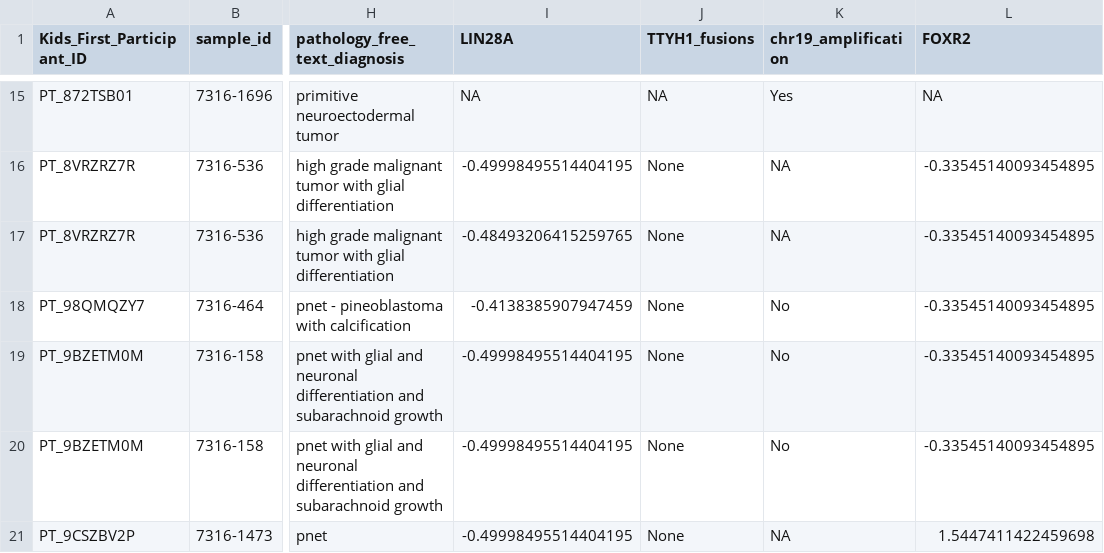
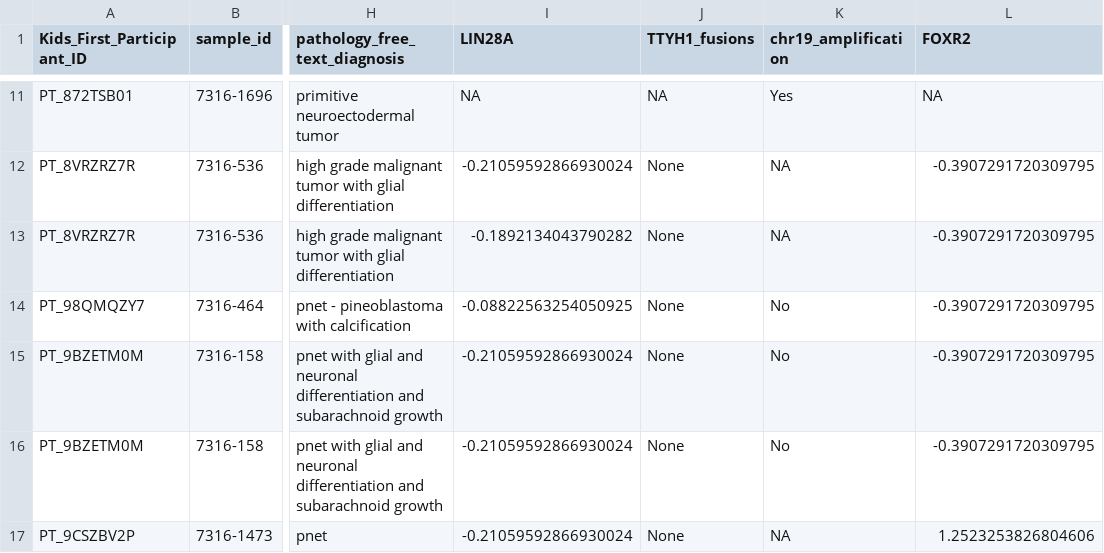
Before and after one commit to rokitalab/OpenPedCan-analysis, a TSV file: analyses/molecular-subtyping-embryonal/results/embryonal_tumor_subtyping_relevant_data.tsv, drawn as a sheet; only a part is shown, gaps mark what is left out; addresses are those after the commit; the diff covers the shown part only; the diff names each change by its address in the sheet, - before the commit and + after, or states it on an @@ line.

```diff
--- a/analyses/molecular-subtyping-embryonal/results/embryonal_tumor_subtyping_relevant_data.tsv
+++ b/analyses/molecular-subtyping-embryonal/results/embryonal_tumor_subtyping_relevant_data.tsv
-I12 (LIN28A): -0.49998495514404195
+I12 (LIN28A): -0.21059592866930024
-L12:L16 (FOXR2): -0.33545140093454895
+L12:L16 (FOXR2): -0.3907291720309795
-I13 (LIN28A): -0.48493206415259765
+I13 (LIN28A): -0.1892134043790282
-I14 (LIN28A): -0.4138385907947459
+I14 (LIN28A): -0.08822563254050925
-I15:I17 (LIN28A): -0.49998495514404195
+I15:I17 (LIN28A): -0.21059592866930024
-L17 (FOXR2): 1.5447411422459698
+L17 (FOXR2): 1.2523253826804606
```
Also changed, not shown: 9 removed rows and 40 edited cells elsewhere in this file, analyses/molecular-subtyping-embryonal/results/biospecimen_ids_embryonal_subtyping.tsv, analyses/molecular-subtyping-embryonal/results/cleaned_chr19_cn.tsv, 6 other files.
